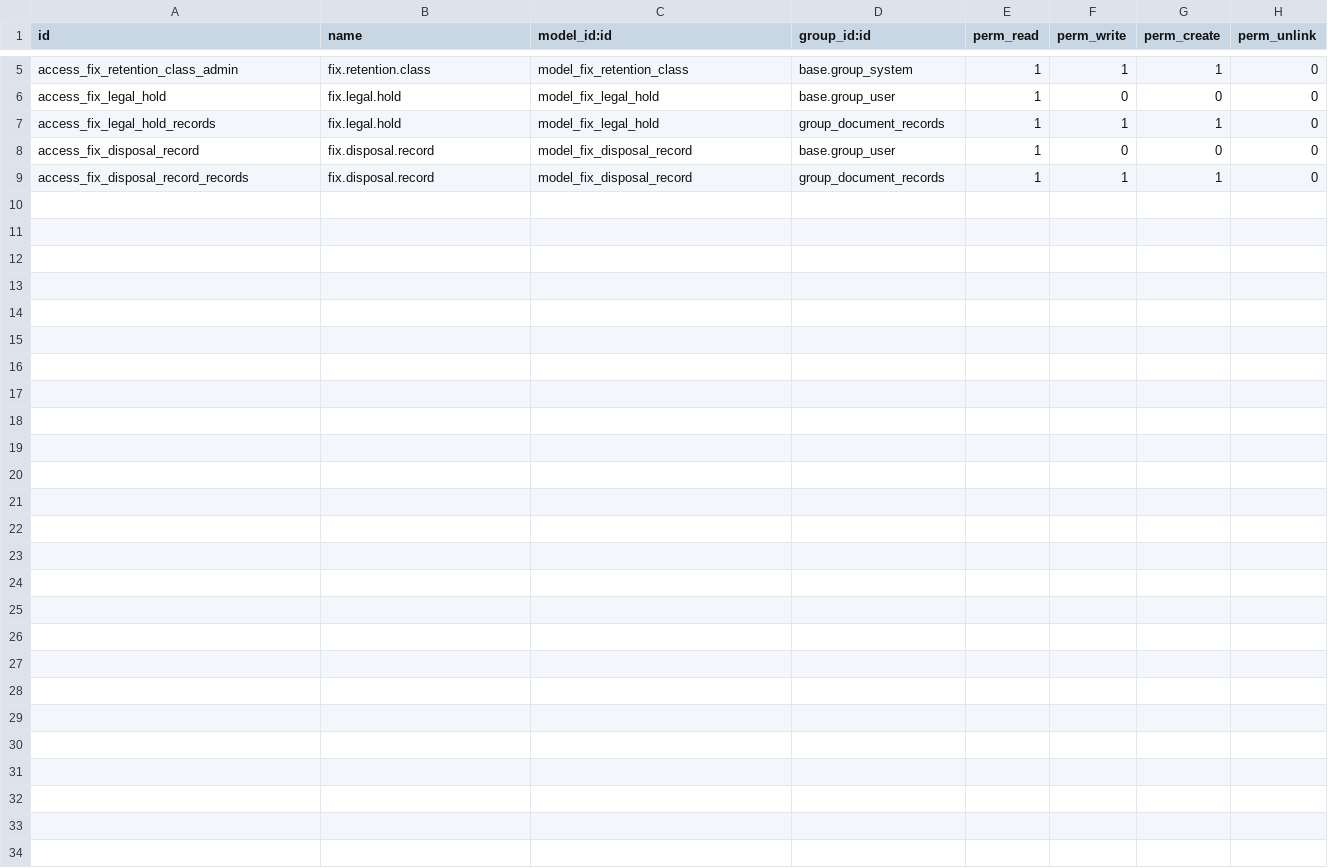
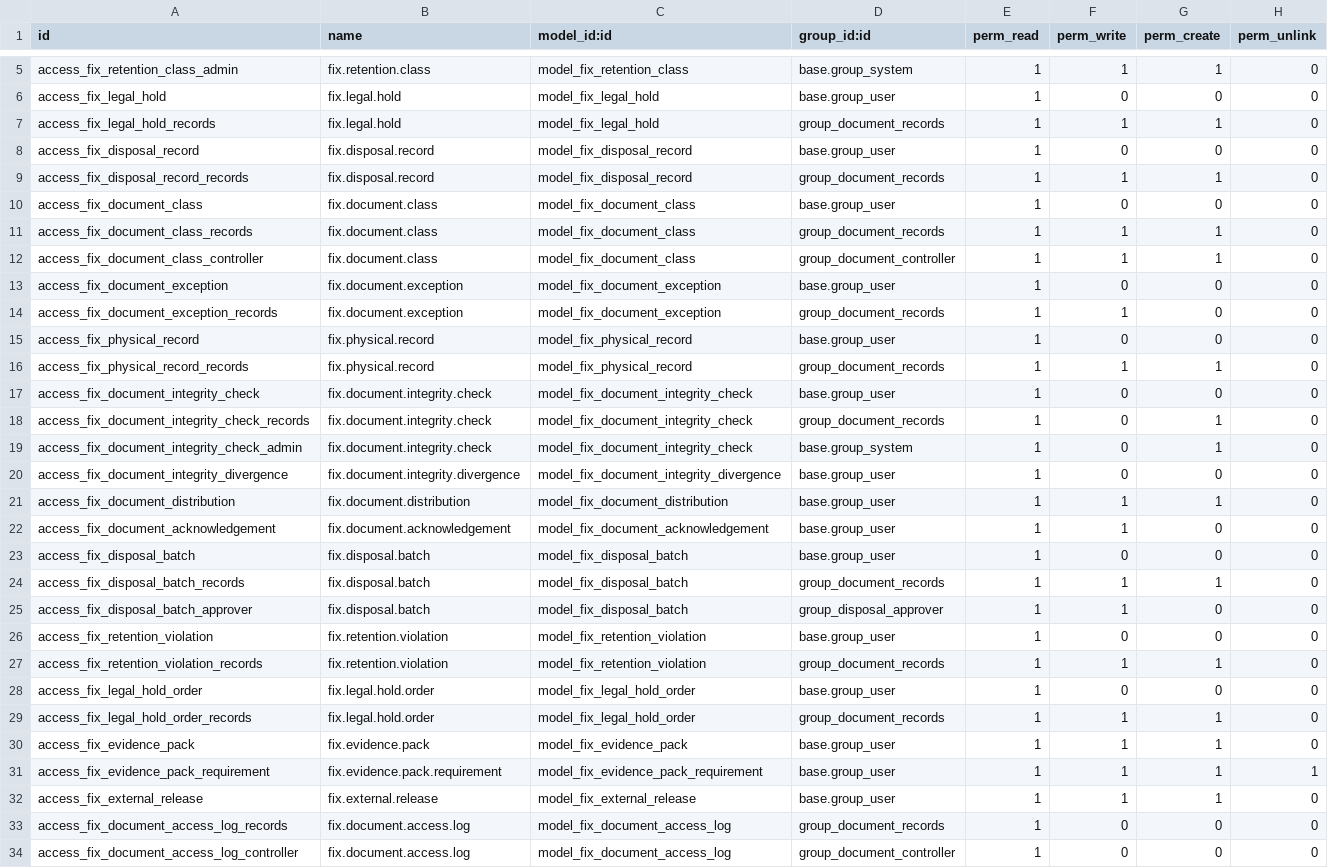
Before and after one commit to maz279/1000fix_new_erp_system, a CSV file: 1000_fix_codebase/addons/platform/cd_document_core/security/ir.model.access.csv, drawn as a sheet; only a part is shown, gaps mark what is left out.

```diff
--- a/1000_fix_codebase/addons/platform/cd_document_core/security/ir.model.access.csv
+++ b/1000_fix_codebase/addons/platform/cd_document_core/security/ir.model.access.csv
@@ -9 +9,26 @@ access_fix_disposal_record,fix.disposal.record,model_fix_disposal_record,base.gr
 access_fix_disposal_record_records,fix.disposal.record,model_fix_disposal_record,group_document_records,1,1,1,0
+access_fix_document_class,fix.document.class,model_fix_document_class,base.group_user,1,0,0,0
+access_fix_document_class_records,fix.document.class,model_fix_document_class,group_document_records,1,1,1,0
+access_fix_document_class_controller,fix.document.class,model_fix_document_class,group_document_controller,1,1,1,0
+access_fix_document_exception,fix.document.exception,model_fix_document_exception,base.group_user,1,0,0,0
+access_fix_document_exception_records,fix.document.exception,model_fix_document_exception,group_document_records,1,1,0,0
+access_fix_physical_record,fix.physical.record,model_fix_physical_record,base.group_user,1,0,0,0
+access_fix_physical_record_records,fix.physical.record,model_fix_physical_record,group_document_records,1,1,1,0
+access_fix_document_integrity_check,fix.document.integrity.check,model_fix_document_integrity_check,base.group_user,1,0,0,0
+access_fix_document_integrity_check_records,fix.document.integrity.check,model_fix_document_integrity_check,group_document_records,1,0,1,0
+access_fix_document_integrity_check_admin,fix.document.integrity.check,model_fix_document_integrity_check,base.group_system,1,0,1,0
+access_fix_document_integrity_divergence,fix.document.integrity.divergence,model_fix_document_integrity_divergence,base.group_user,1,0,0,0
+access_fix_document_distribution,fix.document.distribution,model_fix_document_distribution,base.group_user,1,1,1,0
+access_fix_document_acknowledgement,fix.document.acknowledgement,model_fix_document_acknowledgement,base.group_user,1,1,0,0
+access_fix_disposal_batch,fix.disposal.batch,model_fix_disposal_batch,base.group_user,1,0,0,0
+access_fix_disposal_batch_records,fix.disposal.batch,model_fix_disposal_batch,group_document_records,1,1,1,0
+access_fix_disposal_batch_approver,fix.disposal.batch,model_fix_disposal_batch,group_disposal_approver,1,1,0,0
+access_fix_retention_violation,fix.retention.violation,model_fix_retention_violation,base.group_user,1,0,0,0
+access_fix_retention_violation_records,fix.retention.violation,model_fix_retention_violation,group_document_records,1,1,1,0
+access_fix_legal_hold_order,fix.legal.hold.order,model_fix_legal_hold_order,base.group_user,1,0,0,0
+access_fix_legal_hold_order_records,fix.legal.hold.order,model_fix_legal_hold_order,group_document_records,1,1,1,0
+access_fix_evidence_pack,fix.evidence.pack,model_fix_evidence_pack,base.group_user,1,1,1,0
+access_fix_evidence_pack_requirement,fix.evidence.pack.requirement,model_fix_evidence_pack_requirement,base.group_user,1,1,1,1
+access_fix_external_release,fix.external.release,model_fix_external_release,base.group_user,1,1,1,0
+access_fix_document_access_log_records,fix.document.access.log,model_fix_document_access_log,group_document_records,1,0,0,0
+access_fix_document_access_log_controller,fix.document.access.log,model_fix_document_access_log,group_document_controller,1,0,0,0
```
Also changed, not shown: 1000_fix_codebase/addons/platform/cd_esignature/security/ir.model.access.csv, 21 other files.
